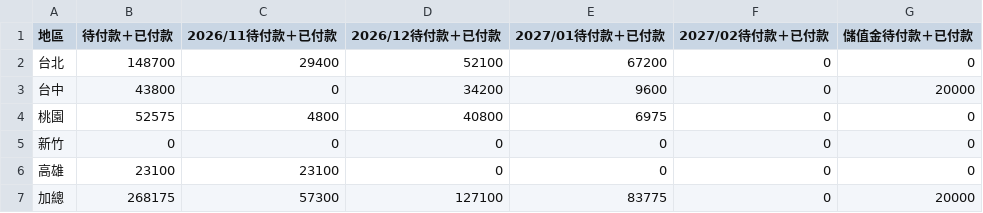
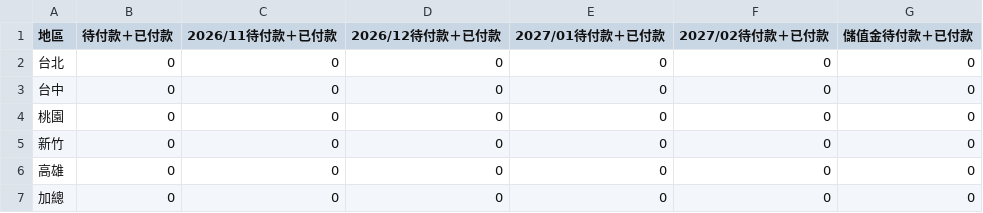
Before and after one commit to jenny-smart/tool-system, a CSV file: dashboard_data/latest/order_date_combined_summary.csv, drawn as a sheet.

```diff
--- a/dashboard_data/latest/order_date_combined_summary.csv
+++ b/dashboard_data/latest/order_date_combined_summary.csv
@@ -1,7 +1,7 @@
 地區,待付款＋已付款,2026/11待付款＋已付款,2026/12待付款＋已付款,2027/01待付款＋已付款,2027/02待付款＋已付款,儲值金待付款＋已付款
-台北,148700,29400,52100,67200,0,0
-台中,43800,0,34200,9600,0,20000
-桃園,52575,4800,40800,6975,0,0
+台北,0,0,0,0,0,0
+台中,0,0,0,0,0,0
+桃園,0,0,0,0,0,0
 新竹,0,0,0,0,0,0
-高雄,23100,23100,0,0,0,0
-加總,268175,57300,127100,83775,0,20000
+高雄,0,0,0,0,0,0
+加總,0,0,0,0,0,0
```
Also changed, not shown: dashboard_data/latest/daily_df.csv, dashboard_data/latest/df1.csv, 9 other files.
